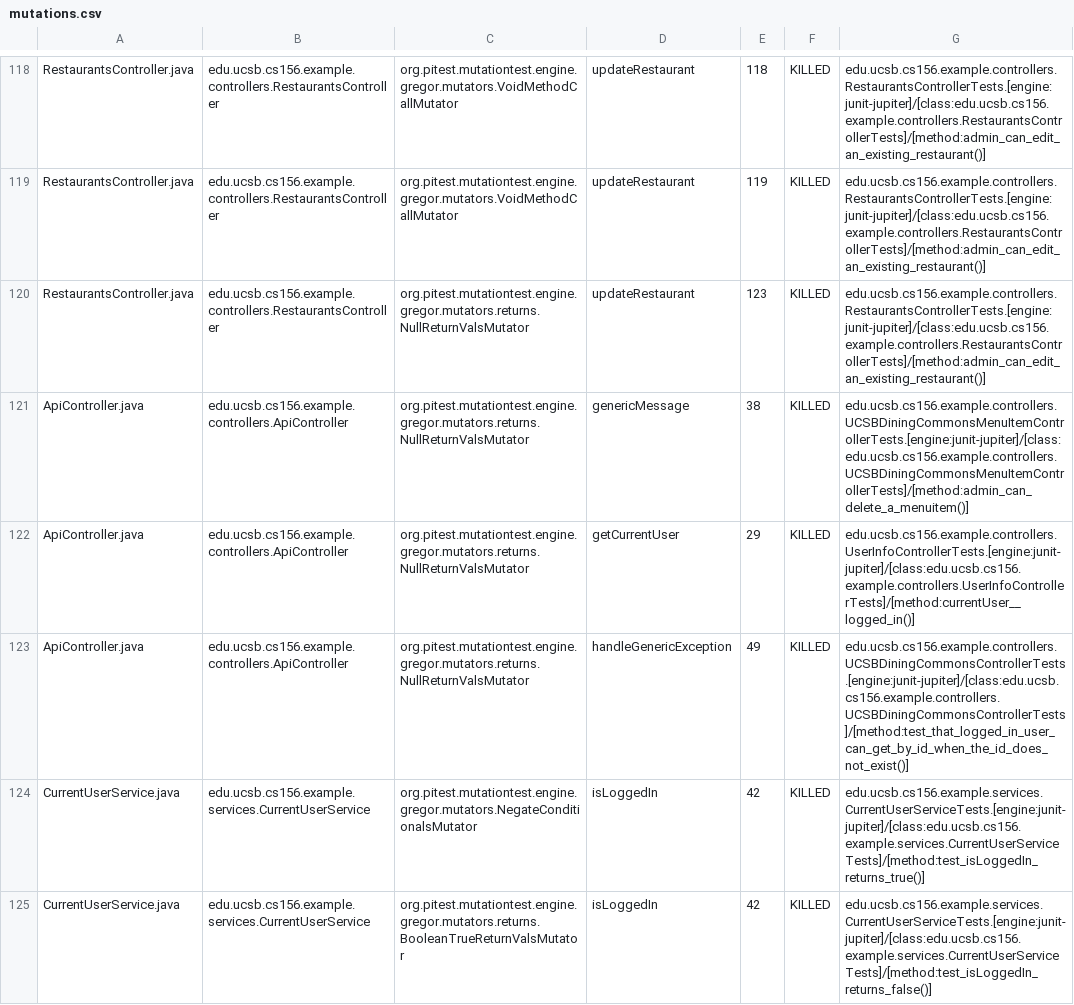
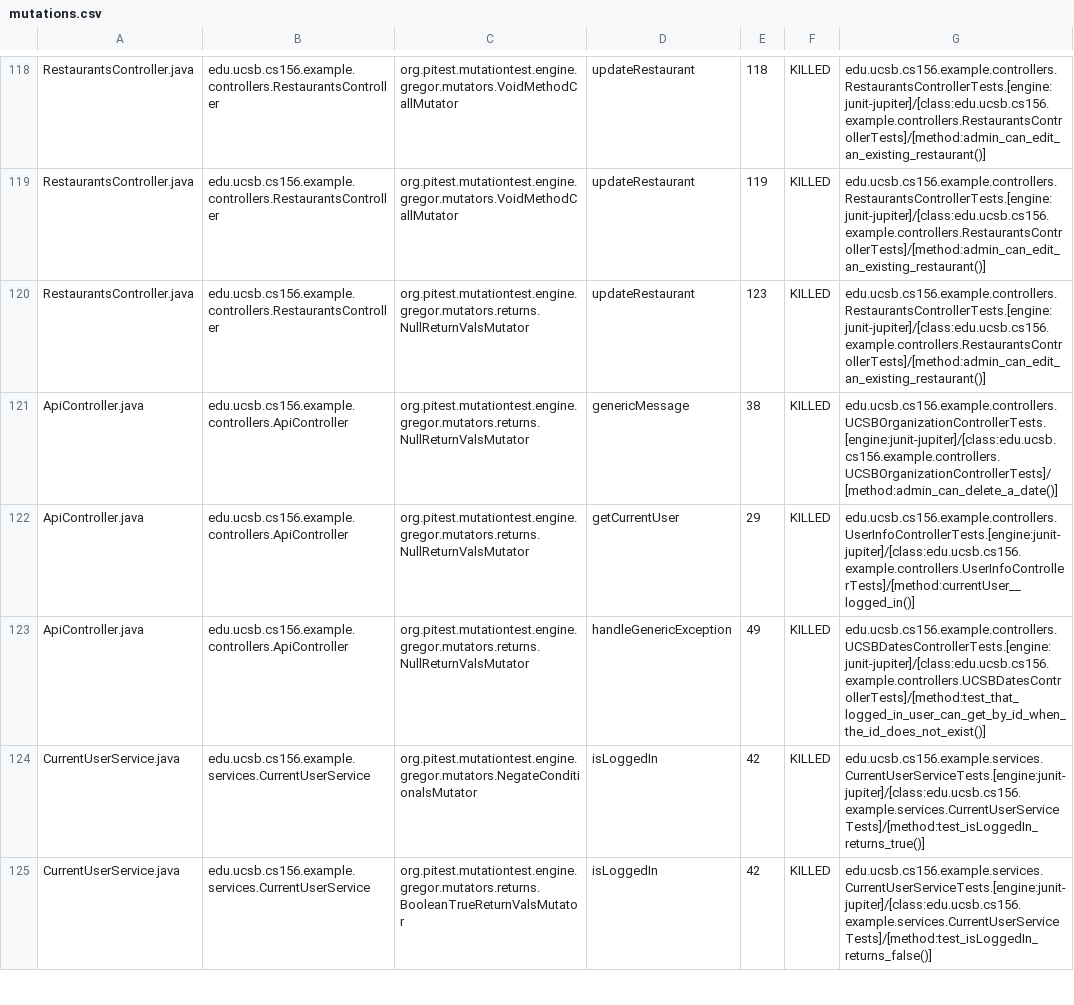
Before and after one commit to ucsb-cs156-f24/team02-f24-03, a CSV file: prs/90/pitest/mutations.csv, drawn as a sheet; only a part is shown, gaps mark what is left out.

Commit message:
Deploying to gh-pages from @ ucsb-cs156-f24/team02-f24-03@e44c7b10fa96d7ac472aac651af5f469e2d1c5b1 🚀

```diff
--- a/prs/90/pitest/mutations.csv
+++ b/prs/90/pitest/mutations.csv
@@ -120,5 +120,5 @@ RestaurantsController.java,edu.ucsb.cs156.example.controllers.RestaurantsControl
 RestaurantsController.java,edu.ucsb.cs156.example.controllers.RestaurantsController,org.pitest.mutationtest.engine.gregor.mutators.returns.NullReturnValsMutator,updateRestaurant,123,KILLED,edu.ucsb.cs156.example.controllers.RestaurantsControllerTests.[engine:junit-jupiter]/[class:edu.ucsb.cs156.example.controllers.RestaurantsControllerTests]/[method:admin_can_edit_an_existing_restaurant()]
-ApiController.java,edu.ucsb.cs156.example.controllers.ApiController,org.pitest.mutationtest.engine.gregor.mutators.returns.NullReturnValsMutator,genericMessage,38,KILLED,edu.ucsb.cs156.example.controllers.UCSBDiningCommonsMenuItemControllerTests.[engine:junit-jupiter]/[class:edu.ucsb.cs156.example.controllers.UCSBDiningCommonsMenuItemControllerTests]/[method:admin_can_delete_a_menuitem()]
+ApiController.java,edu.ucsb.cs156.example.controllers.ApiController,org.pitest.mutationtest.engine.gregor.mutators.returns.NullReturnValsMutator,genericMessage,38,KILLED,edu.ucsb.cs156.example.controllers.UCSBOrganizationControllerTests.[engine:junit-jupiter]/[class:edu.ucsb.cs156.example.controllers.UCSBOrganizationControllerTests]/[method:admin_can_delete_a_date()]
 ApiController.java,edu.ucsb.cs156.example.controllers.ApiController,org.pitest.mutationtest.engine.gregor.mutators.returns.NullReturnValsMutator,getCurrentUser,29,KILLED,edu.ucsb.cs156.example.controllers.UserInfoControllerTests.[engine:junit-jupiter]/[class:edu.ucsb.cs156.example.controllers.UserInfoControllerTests]/[method:currentUser__logged_in()]
-ApiController.java,edu.ucsb.cs156.example.controllers.ApiController,org.pitest.mutationtest.engine.gregor.mutators.returns.NullReturnValsMutator,handleGenericException,49,KILLED,edu.ucsb.cs156.example.controllers.UCSBDiningCommonsControllerTests.[engine:junit-jupiter]/[class:edu.ucsb.cs156.example.controllers.UCSBDiningCommonsControllerTests]/[method:test_that_logged_in_user_can_get_by_id_when_the_id_does_not_exist()]
+ApiController.java,edu.ucsb.cs156.example.controllers.ApiController,org.pitest.mutationtest.engine.gregor.mutators.returns.NullReturnValsMutator,handleGenericException,49,KILLED,edu.ucsb.cs156.example.controllers.UCSBDatesControllerTests.[engine:junit-jupiter]/[class:edu.ucsb.cs156.example.controllers.UCSBDatesControllerTests]/[method:test_that_logged_in_user_can_get_by_id_when_the_id_does_not_exist()]
 CurrentUserService.java,edu.ucsb.cs156.example.services.CurrentUserService,org.pitest.mutationtest.engine.gregor.mutators.NegateConditionalsMutator,isLoggedIn,42,KILLED,edu.ucsb.cs156.example.services.CurrentUserServiceTests.[engine:junit-jupiter]/[class:edu.ucsb.cs156.example.services.CurrentUserServiceTests]/[method:test_isLoggedIn_returns_true()]
```
Also changed, not shown: 15 other files.
